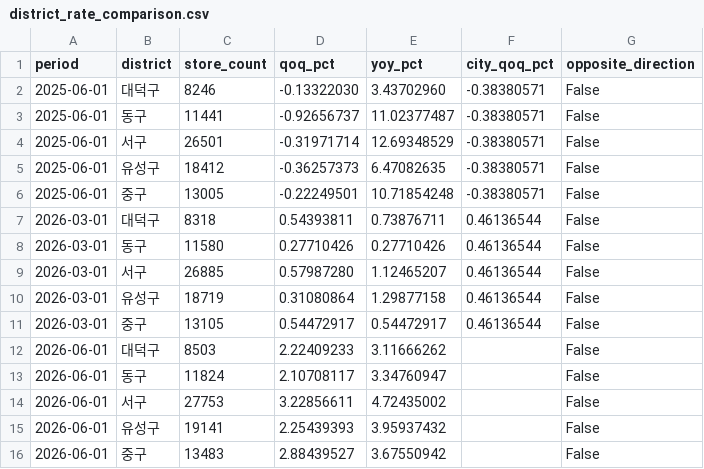
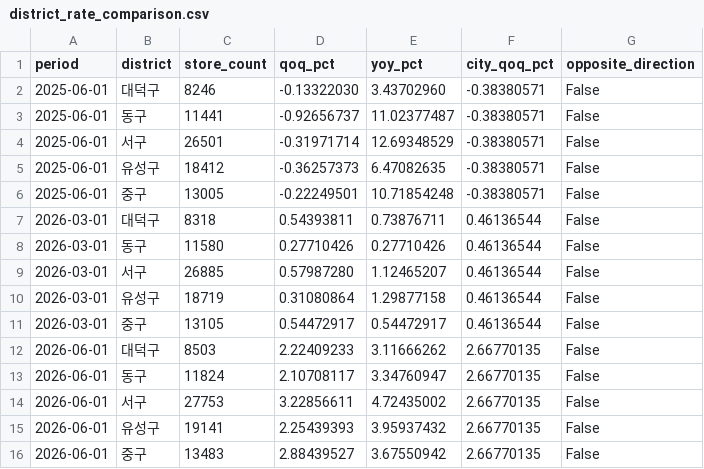
Before and after one commit to Frost0313z/daejeon-commercial-analysis, a CSV file: data/processed/district_rate_comparison.csv, drawn as a sheet.

```diff
--- a/data/processed/district_rate_comparison.csv
+++ b/data/processed/district_rate_comparison.csv
@@ -11,6 +11,6 @@
 2026-03-01,중구,13105,0.54472917,0.54472917,0.46136544,False
-2026-06-01,대덕구,8503,2.22409233,3.11666262,,False
-2026-06-01,동구,11824,2.10708117,3.34760947,,False
-2026-06-01,서구,27753,3.22856611,4.72435002,,False
-2026-06-01,유성구,19141,2.25439393,3.95937432,,False
-2026-06-01,중구,13483,2.88439527,3.67550942,,False
+2026-06-01,대덕구,8503,2.22409233,3.11666262,2.66770135,False
+2026-06-01,동구,11824,2.10708117,3.34760947,2.66770135,False
+2026-06-01,서구,27753,3.22856611,4.72435002,2.66770135,False
+2026-06-01,유성구,19141,2.25439393,3.95937432,2.66770135,False
+2026-06-01,중구,13483,2.88439527,3.67550942,2.66770135,False
```
Also changed, not shown: data/processed/total_quarterly.csv, 7 other files.
